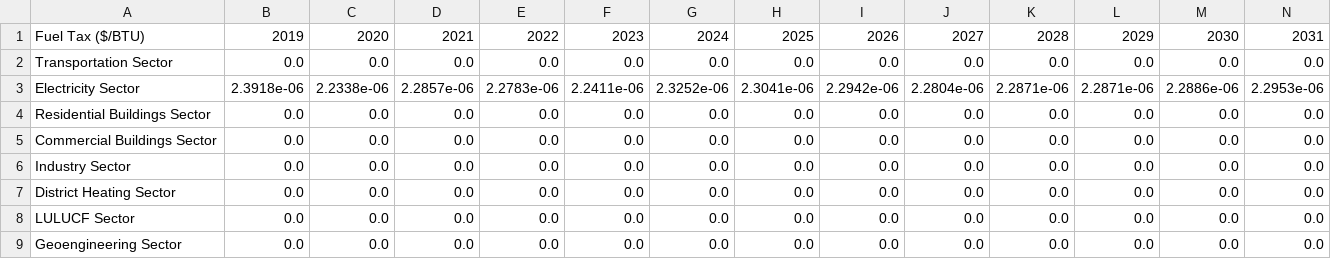
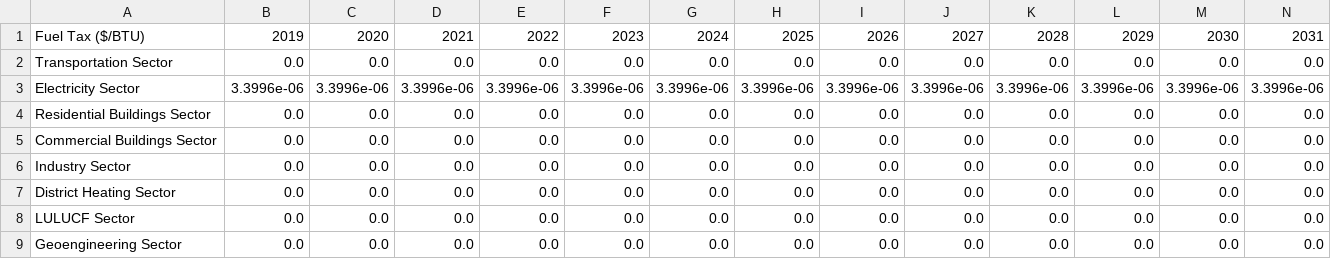
Before and after one commit to climatepolicylab/eps-indonesia-cpl, a CSV file: InputData/fuels/BFPaT/BFPaT-fueltax-nuclear.csv, drawn as a sheet; only a part is shown; removed rows and columns are numbered as before the commit, all else as after; rows hold the shown columns only; the diff names each change by its address in the sheet, - before the commit and + after, or states it on an @@ line.

```diff
--- a/InputData/fuels/BFPaT/BFPaT-fueltax-nuclear.csv
+++ b/InputData/fuels/BFPaT/BFPaT-fueltax-nuclear.csv
-row 3: Electricity Sector | 2.3918e-06 | 2.2338e-06 | 2.2857e-06 | 2.2783e-06 | 2.2411e-06 | 2.3252e-06 | 2.3041e-06 | 2.2942e-06 | 2.2804e-06 | 2.2871e-06 | 2.2871e-06 | 2.2886e-06 | 2.2953e-06
+row 3: Electricity Sector | 3.3996e-06 | 3.3996e-06 | 3.3996e-06 | 3.3996e-06 | 3.3996e-06 | 3.3996e-06 | 3.3996e-06 | 3.3996e-06 | 3.3996e-06 | 3.3996e-06 | 3.3996e-06 | 3.3996e-06 | 3.3996e-06
```
Also changed, not shown: InputData/fuels/BFPaT/BFPaT-fueltax-msw.csv, InputData/fuels/BFPaT/BFPaT-pretax-msw.csv, 2 other files.
